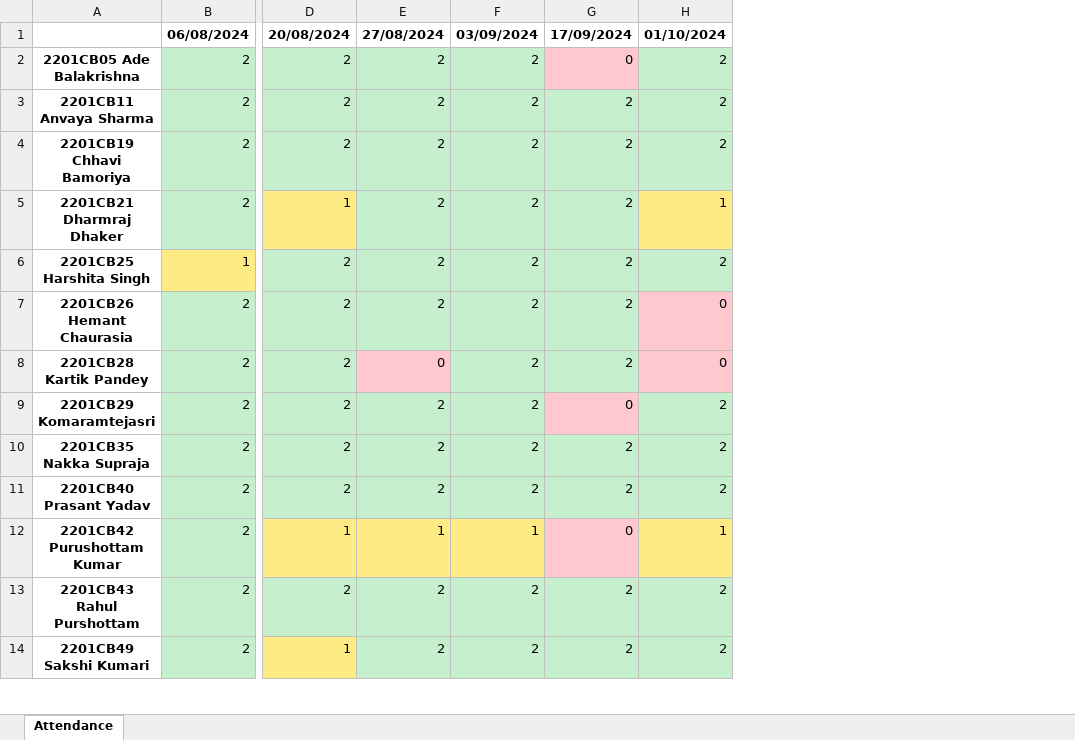
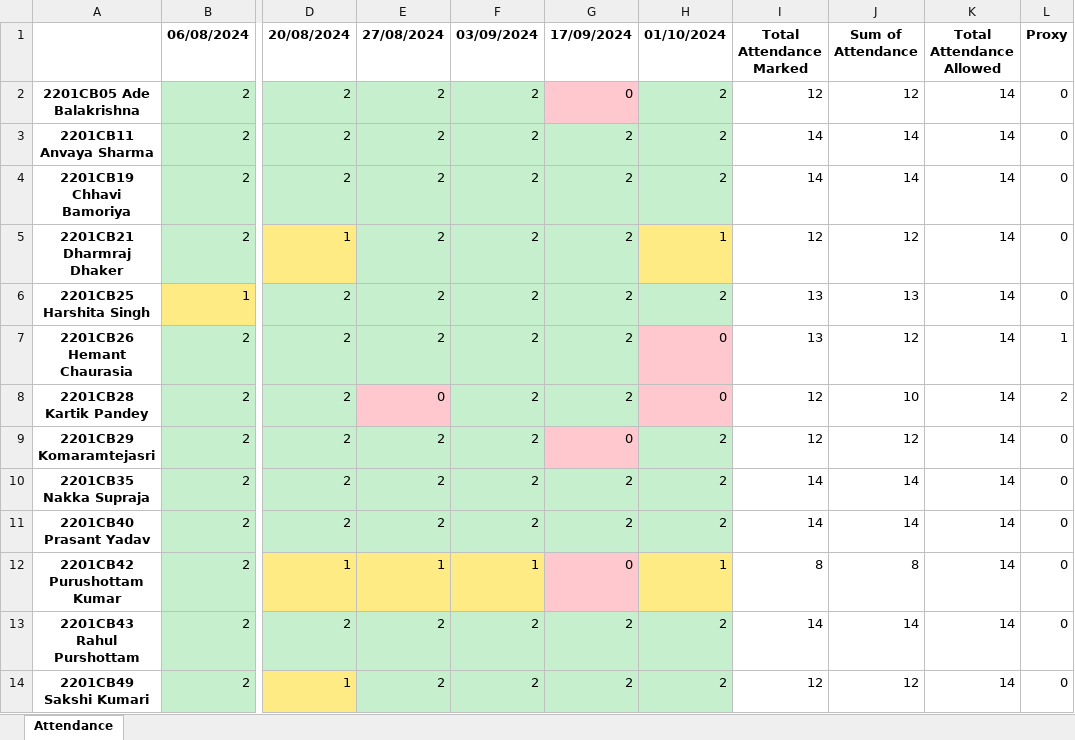
Before and after one commit to kushalag02/CS384_Assignment, an Excel workbook: output_excel.xlsx, sheet Attendance, drawn as a sheet; only a part is shown, gaps mark what is left out; values as stored, in another font and other column widths than the file's, no borders; the diff names each change by its address in the sheet, - before the commit and + after, or states it on an @@ line.

Commit message:
Added Data Summary Columns

```diff
--- a/output_excel.xlsx (sheet Attendance)
+++ b/output_excel.xlsx (sheet Attendance)
+column I, rows 1-14: Total Attendance Marked | 12 | 14 | 14 | 12 | 13 | 13 | 12 | 12 | 14 | 14 | 8 | 14 | 12
+column J, rows 1-14: Sum of Attendance | 12 | 14 | 14 | 12 | 13 | 12 | 10 | 12 | 14 | 14 | 8 | 14 | 12
+column K, rows 1-14: Total Attendance Allowed | 14 | 14 | 14 | 14 | 14 | 14 | 14 | 14 | 14 | 14 | 14 | 14 | 14
+column L, rows 1-14: Proxy | 0 | 0 | 0 | 0 | 0 | 1 | 2 | 0 | 0 | 0 | 0 | 0 | 0
```
Also changed, not shown: 1 other file.
